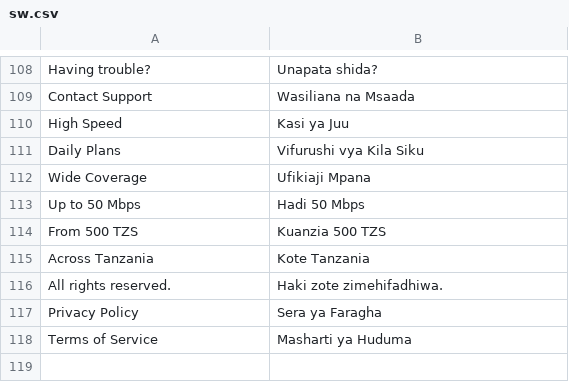
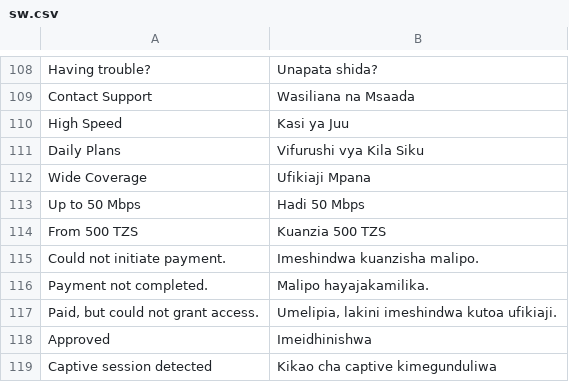
Before and after one commit to skibanga/hotspot_ms, a CSV file: hotspot_ms/translations/sw.csv, drawn as a sheet; only a part is shown, gaps mark what is left out; removed rows and columns are numbered as before the commit, all else as after; the diff names each change by its address in the sheet, - before the commit and + after, or states it on an @@ line.

Commit message:
feat: localize payment and free access UI strings in login page and translations

```diff
--- a/hotspot_ms/translations/sw.csv
+++ b/hotspot_ms/translations/sw.csv
-row 115: Across Tanzania | Kote Tanzania
-row 116: All rights reserved. | Haki zote zimehifadhiwa.
-row 117: Privacy Policy | Sera ya Faragha
-row 118: Terms of Service | Masharti ya Huduma
+row 115: Could not initiate payment. | Imeshindwa kuanzisha malipo.
+row 116: Payment not completed. | Malipo hayajakamilika.
+row 117: Paid, but could not grant access. | Umelipia, lakini imeshindwa kutoa ufikiaji.
+row 118: Approved | Imeidhinishwa
+row 119: Captive session detected | Kikao cha captive kimegunduliwa
```
Also changed, not shown: 1 other file.
